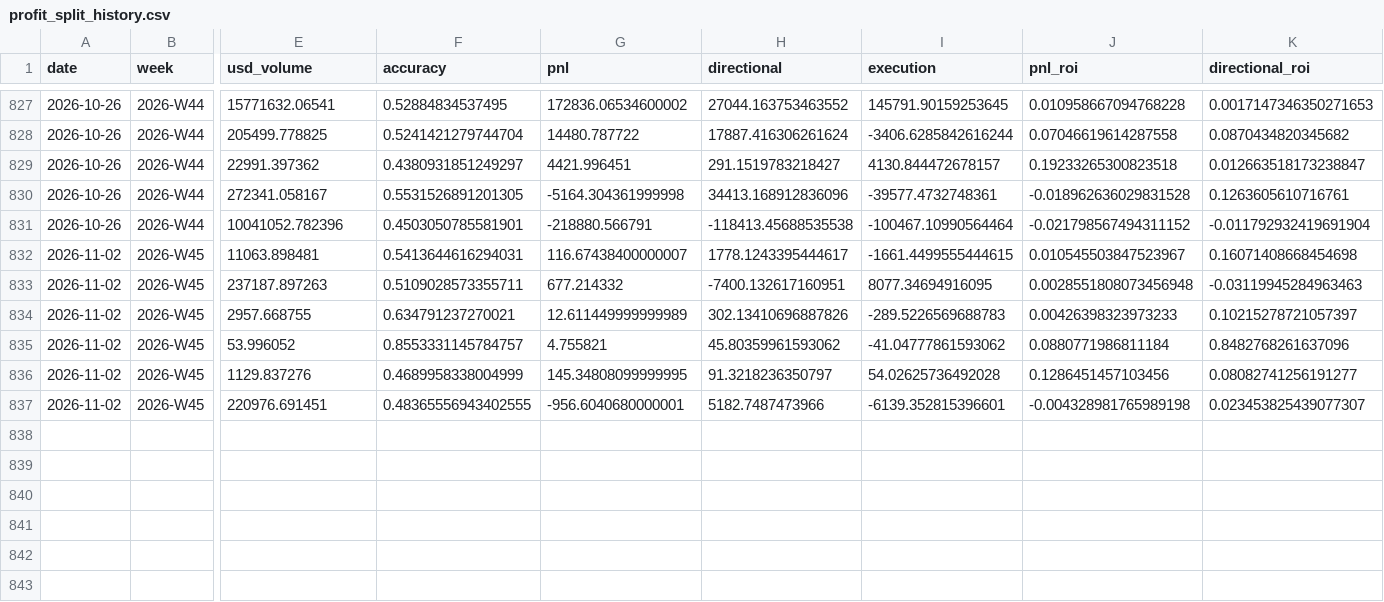
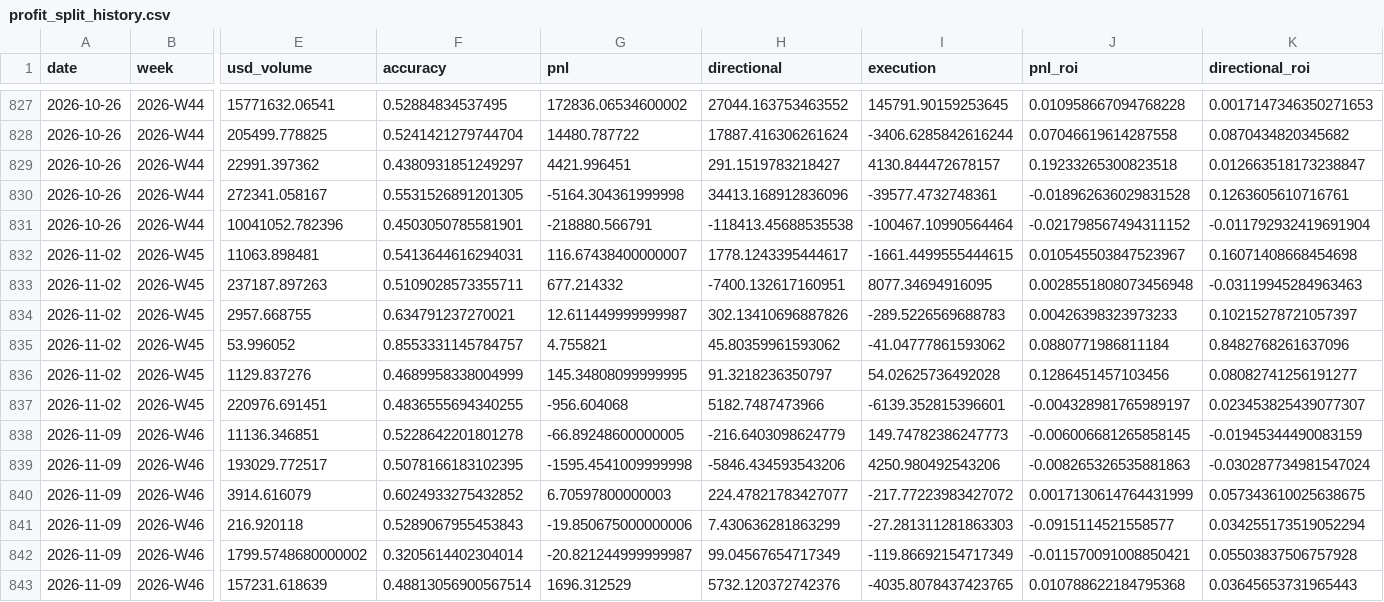
Before and after one commit to jdellavedova/polymarket-index, a CSV file: site/public/data/profit_split_history.csv, drawn as a sheet; only a part is shown, gaps mark what is left out; rows hold the shown columns only; the diff names each change by its address in the sheet, - before the commit and + after, or states it on an @@ line.

```diff
--- a/site/public/data/profit_split_history.csv
+++ b/site/public/data/profit_split_history.csv
-G834 (pnl): 12.611449999999989
+G834 (pnl): 12.611449999999987
-F837 (accuracy): 0.48365556943402555
+F837 (accuracy): 0.4836555694340255
-G837 (pnl): -956.6040680000001
+G837 (pnl): -956.604068
-J837 (pnl_roi): -0.004328981765989198
+J837 (pnl_roi): -0.004328981765989197
+row 838: 2026-11-09 | 2026-W46 | 11136.346851 | 0.5228642201801278 | -66.89248600000005 | -216.6403098624779 | 149.74782386247773 | -0.006006681265858145 | -0.01945344490083159
+row 839: 2026-11-09 | 2026-W46 | 193029.772517 | 0.5078166183102395 | -1595.4541009999998 | -5846.434593543206 | 4250.980492543206 | -0.008265326535881863 | -0.030287734981547024
+row 840: 2026-11-09 | 2026-W46 | 3914.616079 | 0.6024933275432852 | 6.70597800000003 | 224.47821783427077 | -217.77223983427072 | 0.0017130614764431999 | 0.057343610025638675
+row 841: 2026-11-09 | 2026-W46 | 216.920118 | 0.5289067955453843 | -19.850675000000006 | 7.430636281863299 | -27.281311281863303 | -0.0915114521558577 | 0.034255173519052294
+row 842: 2026-11-09 | 2026-W46 | 1799.5748680000002 | 0.3205614402304014 | -20.821244999999987 | 99.04567654717349 | -119.86692154717349 | -0.011570091008850421 | 0.05503837506757928
+row 843: 2026-11-09 | 2026-W46 | 157231.618639 | 0.48813056900567514 | 1696.312529 | 5732.120372742376 | -4035.8078437423765 | 0.010788622184795368 | 0.03645653731965443
```
Also changed, not shown: site/public/data/cumulative_pnl_history.csv, site/public/data/execution_by_type_history.csv, 37 other files.
